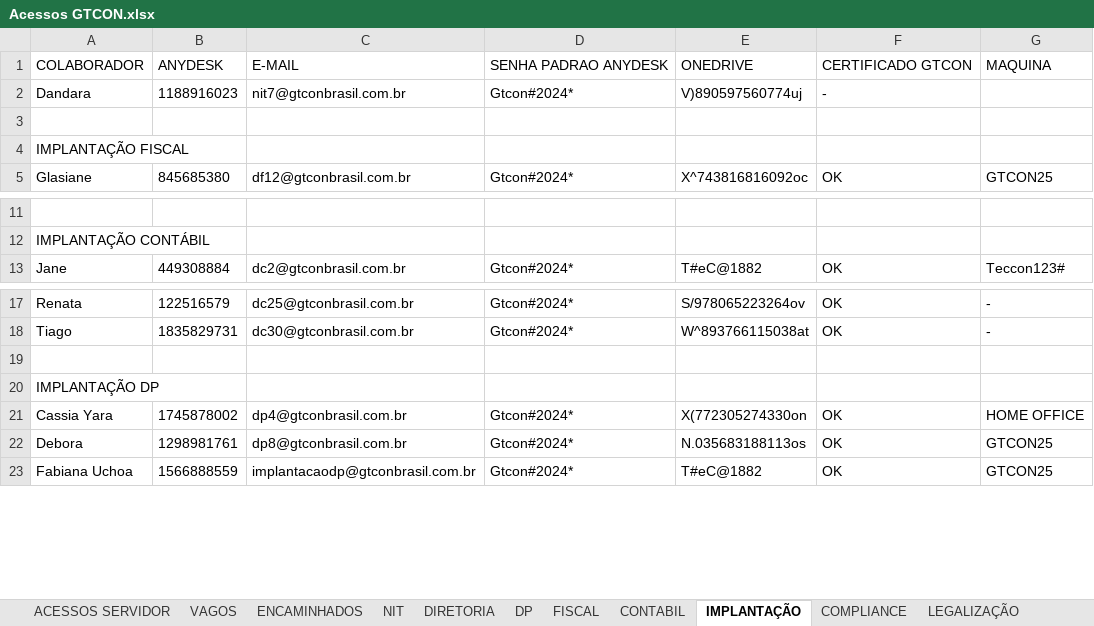
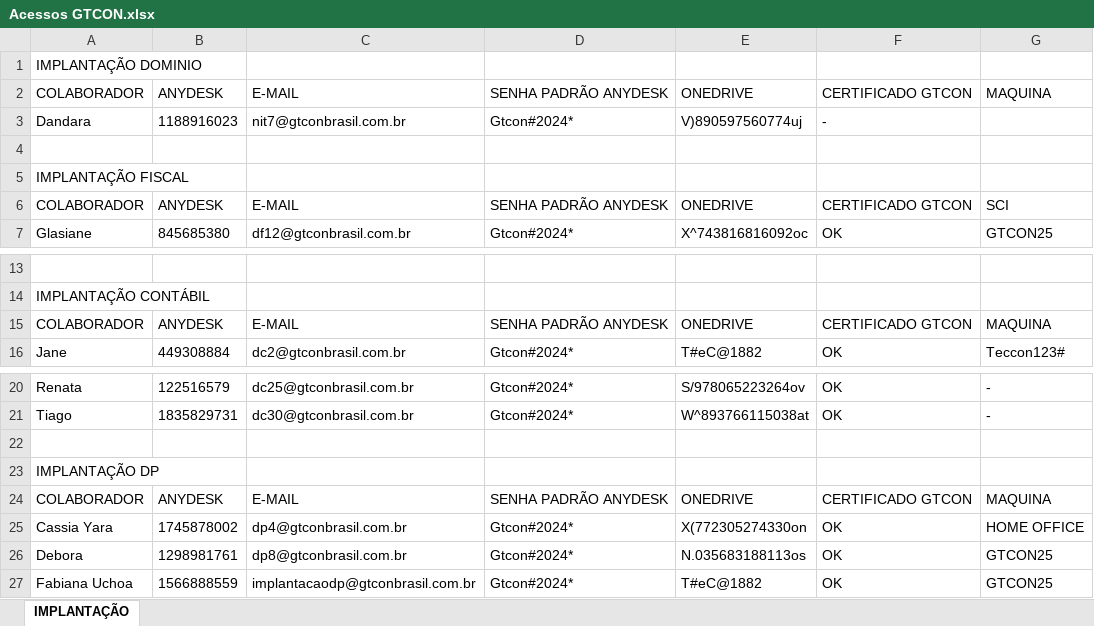
Before and after one commit to eupriscilacristina/controle_, an Excel workbook: Controle_/Acessos GTCON.xlsx, sheet IMPLANTAÇÃO, drawn as a sheet; only a part is shown, gaps mark what is left out; values as stored, in another font and other column widths than the file's, no borders; addresses are those after the commit; the diff names each change by its address in the sheet, - before the commit and + after, or states it on an @@ line.

Commit message:
fix: restaura aba Implantação com dados completos (DOMINIO, FISCAL, CONTABIL, DP)

```diff
--- a/Controle_/Acessos GTCON.xlsx (sheet IMPLANTAÇÃO)
+++ b/Controle_/Acessos GTCON.xlsx (sheet IMPLANTAÇÃO)
-sheet tab: ACESSOS SERVIDOR
-sheet tab: VAGOS
-sheet tab: ENCAMINHADOS
-sheet tab: NIT
-sheet tab: DIRETORIA
-sheet tab: DP
-sheet tab: FISCAL
-sheet tab: CONTABIL
-sheet tab: COMPLIANCE
-sheet tab: LEGALIZAÇÃO
+row 1: IMPLANTAÇÃO DOMINIO
-D2: SENHA PADRAO ANYDESK
+D2: SENHA PADRÃO ANYDESK
+row 6: COLABORADOR | ANYDESK | E-MAIL | SENHA PADRÃO ANYDESK | ONEDRIVE | CERTIFICADO GTCON | SCI
+row 15: COLABORADOR | ANYDESK | E-MAIL | SENHA PADRÃO ANYDESK | ONEDRIVE | CERTIFICADO GTCON | MAQUINA
+row 24: COLABORADOR | ANYDESK | E-MAIL | SENHA PADRÃO ANYDESK | ONEDRIVE | CERTIFICADO GTCON | MAQUINA
```
Also changed, not shown: other sheet tabs.
